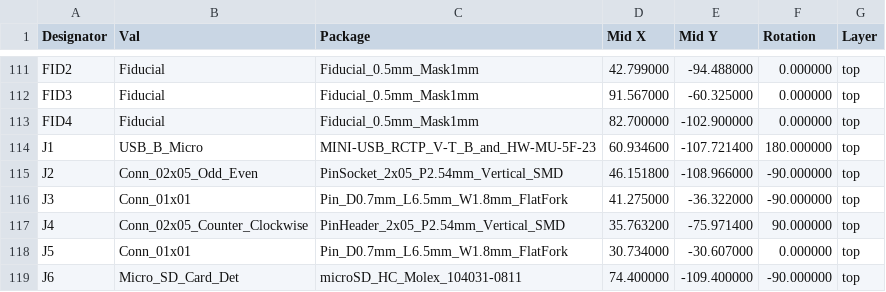
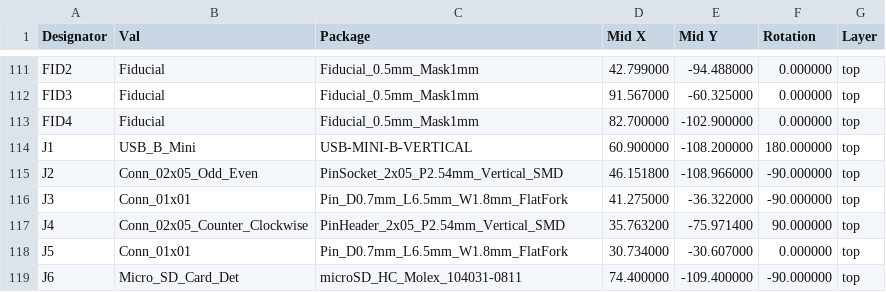
Before and after one commit to rusefi/hw_microRusEfi, a CSV file: gerbers/R0.6.0/micro_rusEFI-all-pos.csv, drawn as a sheet; only a part is shown, gaps mark what is left out.

Commit message:
USB B mini fix

```diff
--- a/gerbers/R0.6.0/micro_rusEFI-all-pos.csv
+++ b/gerbers/R0.6.0/micro_rusEFI-all-pos.csv
@@ -113,3 +113,3 @@ Designator,Val,Package,Mid X,Mid Y,Rotation,Layer
 "FID4","Fiducial","Fiducial_0.5mm_Mask1mm",82.700000,-102.900000,0.000000,top
-"J1","USB_B_Micro","MINI-USB_RCTP_V-T_B_and_HW-MU-5F-23",60.934600,-107.721400,180.000000,top
+"J1","USB_B_Mini","USB-MINI-B-VERTICAL",60.900000,-108.200000,180.000000,top
 "J2","Conn_02x05_Odd_Even","PinSocket_2x05_P2.54mm_Vertical_SMD",46.151800,-108.966000,-90.000000,top
```
Also changed, not shown: 13 other files.
